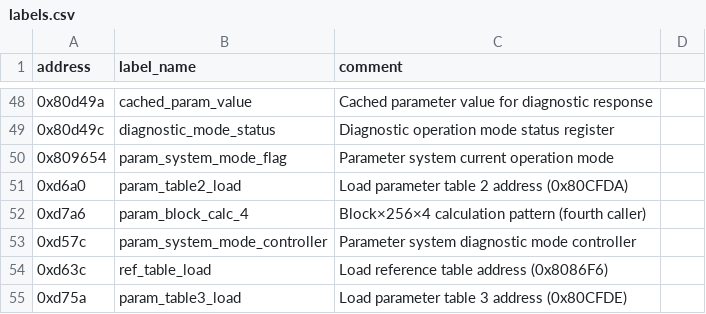
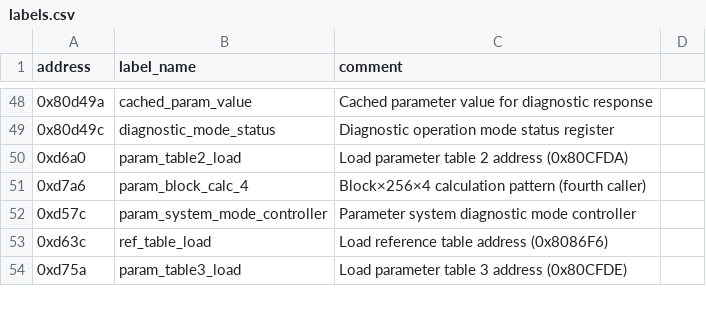
Before and after one commit to jlaustill/J90280.05.analysis, a CSV file: ghidra/CM550.rep/labels.csv, drawn as a sheet; only a part is shown, gaps mark what is left out; the diff names each change by its address in the sheet, - before the commit and + after, or states it on an @@ line.

```diff
--- a/ghidra/CM550.rep/labels.csv
+++ b/ghidra/CM550.rep/labels.csv
-row 50: 0x809654 | param_system_mode_flag | Parameter system current operation mode
```
Also changed, not shown: ghidra/CM550.rep/global_variables.csv, ghidra/CM550.rep/structure_definitions.csv, 20 other files.
